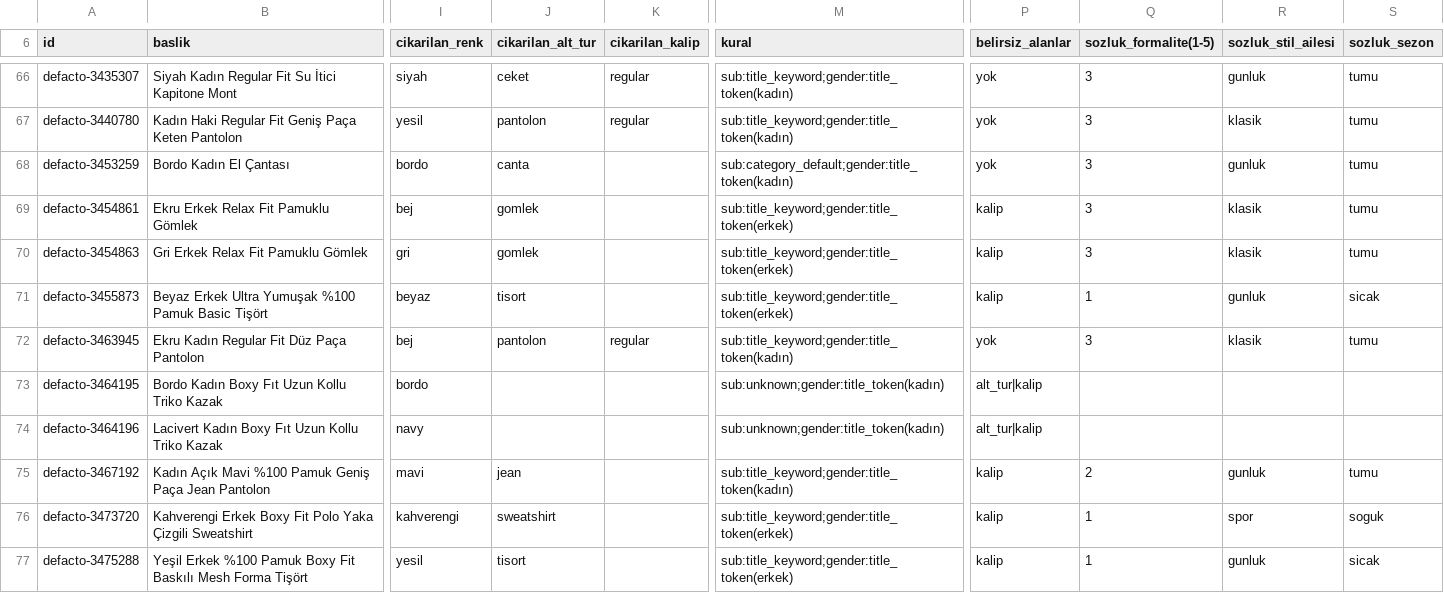
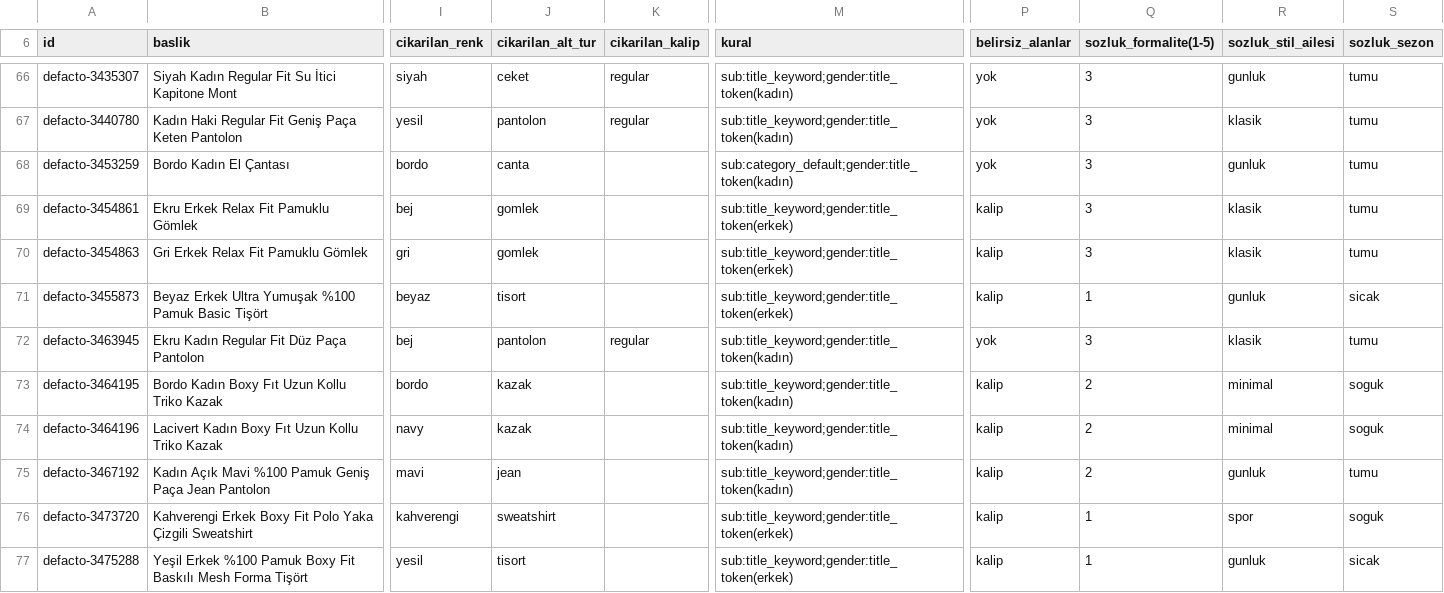
Before and after one commit to Harun-Badur/Vitrify, a CSV file: scripts/queries/catalog_enrichment_preview.csv, drawn as a sheet; only a part is shown, gaps mark what is left out; the diff covers the shown part only; the diff names each change by its address in the sheet, - before the commit and + after, or states it on an @@ line.

```diff
--- a/scripts/queries/catalog_enrichment_preview.csv
+++ b/scripts/queries/catalog_enrichment_preview.csv
-J73:J74 (cikarilan_alt_tur): (empty)
+J73:J74 (cikarilan_alt_tur): kazak
-M73:M74 (kural): sub:unknown;gender:title_token(kadın)
+M73:M74 (kural): sub:title_keyword;gender:title_token(kadın)
-P73:P74 (belirsiz_alanlar): alt_tur|kalip
+P73:P74 (belirsiz_alanlar): kalip
-Q73:Q74 (sozluk_formalite(1-5)): (empty)
+Q73:Q74 (sozluk_formalite(1-5)): 2
-R73:R74 (sozluk_stil_ailesi): (empty)
+R73:R74 (sozluk_stil_ailesi): minimal
-S73:S74 (sozluk_sezon): (empty)
+S73:S74 (sozluk_sezon): soguk
```
Also changed, not shown: 128 edited cells elsewhere in this file, 6 other files.
